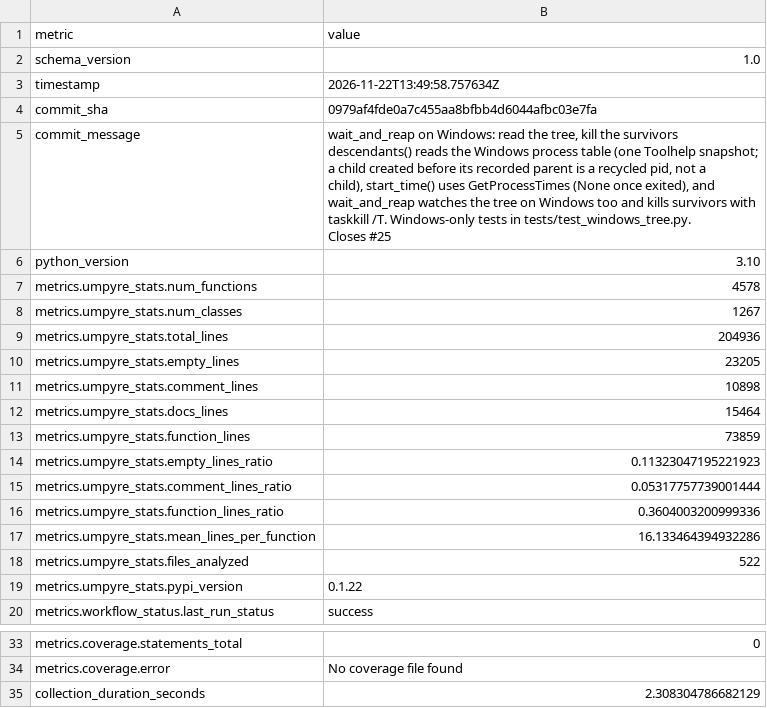
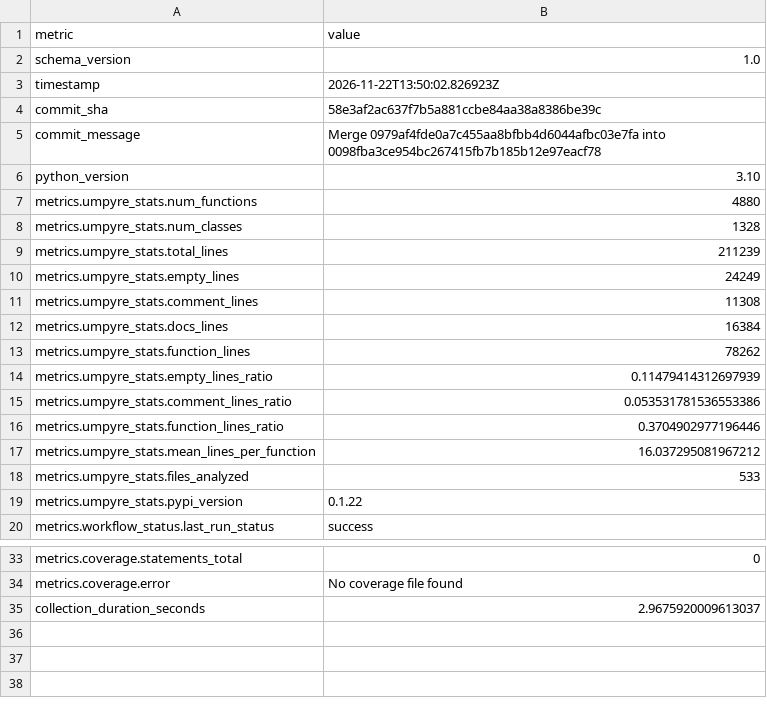
Before and after one commit to thorwhalen/ps, a CSV file: metrics.csv, drawn as a sheet; only a part is shown, gaps mark what is left out.

Commit message:
Update metrics for 58e3af2

```diff
--- a/metrics.csv
+++ b/metrics.csv
@@ -2,26 +2,18 @@ metric,value
 schema_version,1.0
-timestamp,2026-11-22T13:49:58.757634Z
-commit_sha,0979af4fde0a7c455aa8bfbb4d6044afbc03e7fa
-commit_message,"wait_and_reap on Windows: read the tree, kill the survivors
-
-descendants() reads the Windows process table (one Toolhelp snapshot;
-a child created before its recorded parent is a recycled pid, not a
-child), start_time() uses GetProcessTimes (None once exited), and
-wait_and_reap watches the tree on Windows too and kills survivors with
-taskkill /T. Windows-only tests in tests/test_windows_tree.py.
-
-Closes #25"
+timestamp,2026-11-22T13:50:02.826923Z
+commit_sha,58e3af2ac637f7b5a881ccbe84aa38a8386be39c
+commit_message,Merge 0979af4fde0a7c455aa8bfbb4d6044afbc03e7fa into 0098fba3ce954bc267415fb7b185b12e97eacf78
 python_version,3.10
-metrics.umpyre_stats.num_functions,4578
-metrics.umpyre_stats.num_classes,1267
-metrics.umpyre_stats.total_lines,204936
-metrics.umpyre_stats.empty_lines,23205
-metrics.umpyre_stats.comment_lines,10898
-metrics.umpyre_stats.docs_lines,15464
-metrics.umpyre_stats.function_lines,73859
-metrics.umpyre_stats.empty_lines_ratio,0.11323047195221923
-metrics.umpyre_stats.comment_lines_ratio,0.05317757739001444
-metrics.umpyre_stats.function_lines_ratio,0.3604003200999336
-metrics.umpyre_stats.mean_lines_per_function,16.133464394932286
-metrics.umpyre_stats.files_analyzed,522
+metrics.umpyre_stats.num_functions,4880
+metrics.umpyre_stats.num_classes,1328
+metrics.umpyre_stats.total_lines,211239
+metrics.umpyre_stats.empty_lines,24249
+metrics.umpyre_stats.comment_lines,11308
+metrics.umpyre_stats.docs_lines,16384
+metrics.umpyre_stats.function_lines,78262
+metrics.umpyre_stats.empty_lines_ratio,0.11479414312697939
+metrics.umpyre_stats.comment_lines_ratio,0.053531781536553386
+metrics.umpyre_stats.function_lines_ratio,0.3704902977196446
+metrics.umpyre_stats.mean_lines_per_function,16.037295081967212
+metrics.umpyre_stats.files_analyzed,533
 metrics.umpyre_stats.pypi_version,0.1.22
@@ -46,2 +38,2 @@ metrics.coverage.statements_total,0
 metrics.coverage.error,No coverage file found
-collection_duration_seconds,2.308304786682129
+collection_duration_seconds,2.9675920009613037
```
Also changed, not shown: 2 other files.
